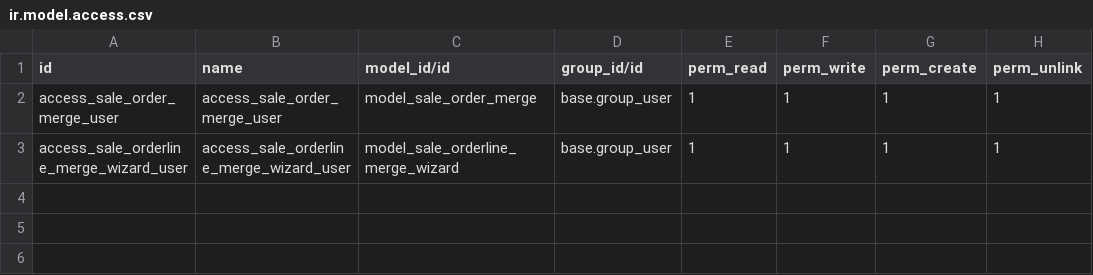
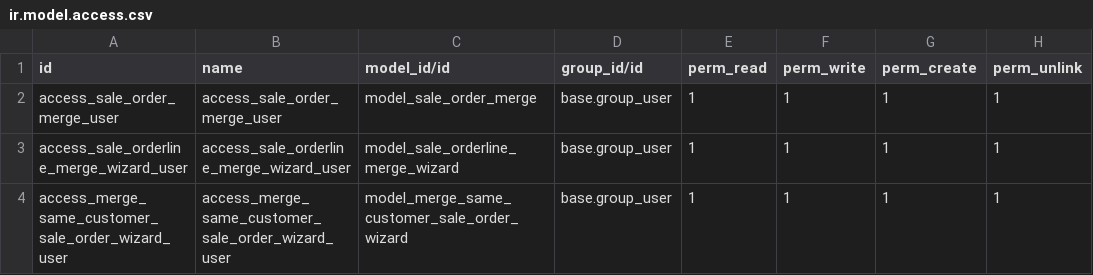
Before and after one commit to xtendoo-corporation/custom-dji, a CSV file: bi_sale_order_merge/security/ir.model.access.csv, drawn as a sheet; the diff names each change by its address in the sheet, - before the commit and + after, or states it on an @@ line.

Commit message:
bi_sale_order_merge: reactivar la fusión de presupuestos en 19.0
- Se vuelven a cargar vistas, wizards y permisos del manifest (estaban comentados).
- Fusión completa: las líneas se copian con copy_data (descuento, unidad, secciones, notas de línea...) y el pedido nuevo parte de la cabecera del primero.
- Las notas (Términos y condiciones) de todos los pedidos se unen, una por párrafo y sin repetir las idénticas.
- Lógica común en sale.order._merge_orders para los dos wizards; al terminar abre el pedido resultante.
- Quitadas xmlid_to_object/xmlid_to_res_id (no existen en 19.0).
- res_config_settings: xpath adaptado a la estructura de ajustes de 19.0.
- Regla de acceso para merge.same.customer.sale.order.wizard.
- Mensajes de error con _() y es.po regenerado.

```diff
--- a/bi_sale_order_merge/security/ir.model.access.csv
+++ b/bi_sale_order_merge/security/ir.model.access.csv
+row 4: access_merge_same_customer_sale_order_wizard_user | access_merge_same_customer_sale_order_wizard_user | model_merge_same_customer_sale_order_wizard | base.group_user | 1 | 1 | 1 | 1
```
Also changed, not shown: 7 other files.
